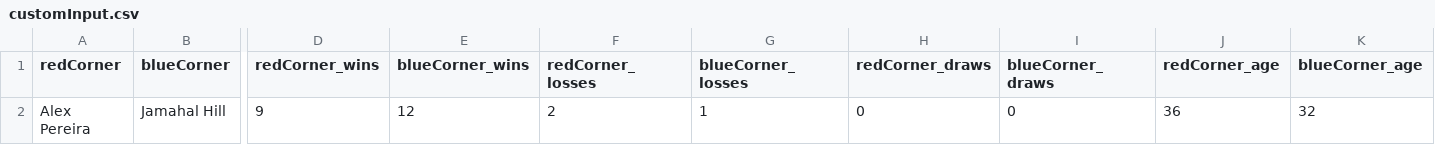
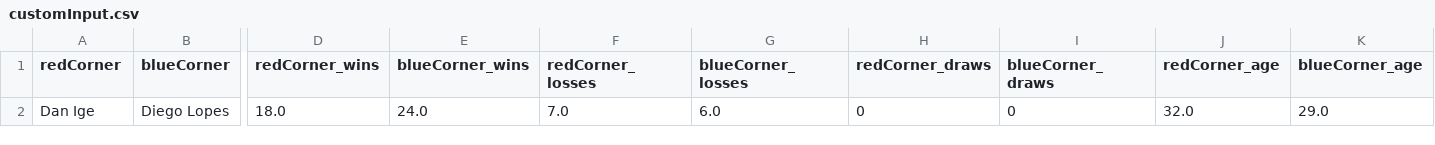
Before and after one commit to maxbraith/UFCModel, a CSV file: UFCModelGit/Model/customInput.csv, drawn as a sheet; only a part is shown, gaps mark what is left out; removed rows and columns are numbered as before the commit, all else as after; rows hold the shown columns only; the diff names each change by its address in the sheet, - before the commit and + after, or states it on an @@ line.

```diff
--- a/UFCModelGit/Model/customInput.csv
+++ b/UFCModelGit/Model/customInput.csv
-row 2: Alex Pereira | Jamahal Hill | 9 | 12 | 2 | 1 | 0 | 0 | 36 | 32
+row 2: Dan Ige | Diego Lopes | 18.0 | 24.0 | 7.0 | 6.0 | 0 | 0 | 32.0 | 29.0
```
Also changed, not shown: UFCModelGit/Tracking+Update/predictions2024-06-27.csv, 5 other files.
